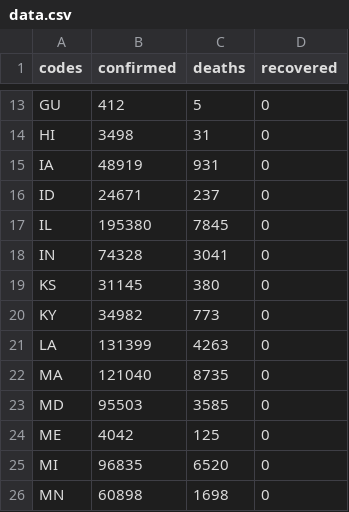
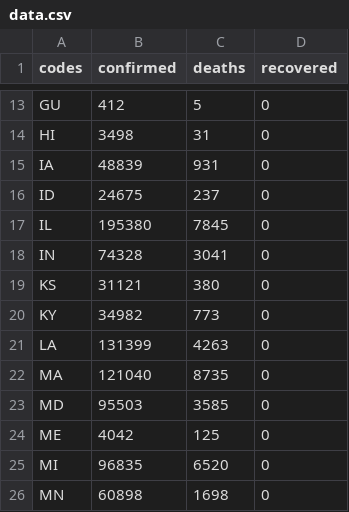
Before and after one commit to silverdrake11/covid_rates_per_capita, a CSV file: data.csv, drawn as a sheet; only a part is shown, gaps mark what is left out.

Commit message:
Data update

```diff
--- a/data.csv
+++ b/data.csv
@@ -14,7 +14,7 @@ GU,412,5,0
 HI,3498,31,0
-IA,48919,931,0
-ID,24671,237,0
+IA,48839,931,0
+ID,24675,237,0
 IL,195380,7845,0
 IN,74328,3041,0
-KS,31145,380,0
+KS,31121,380,0
 KY,34982,773,0
```
